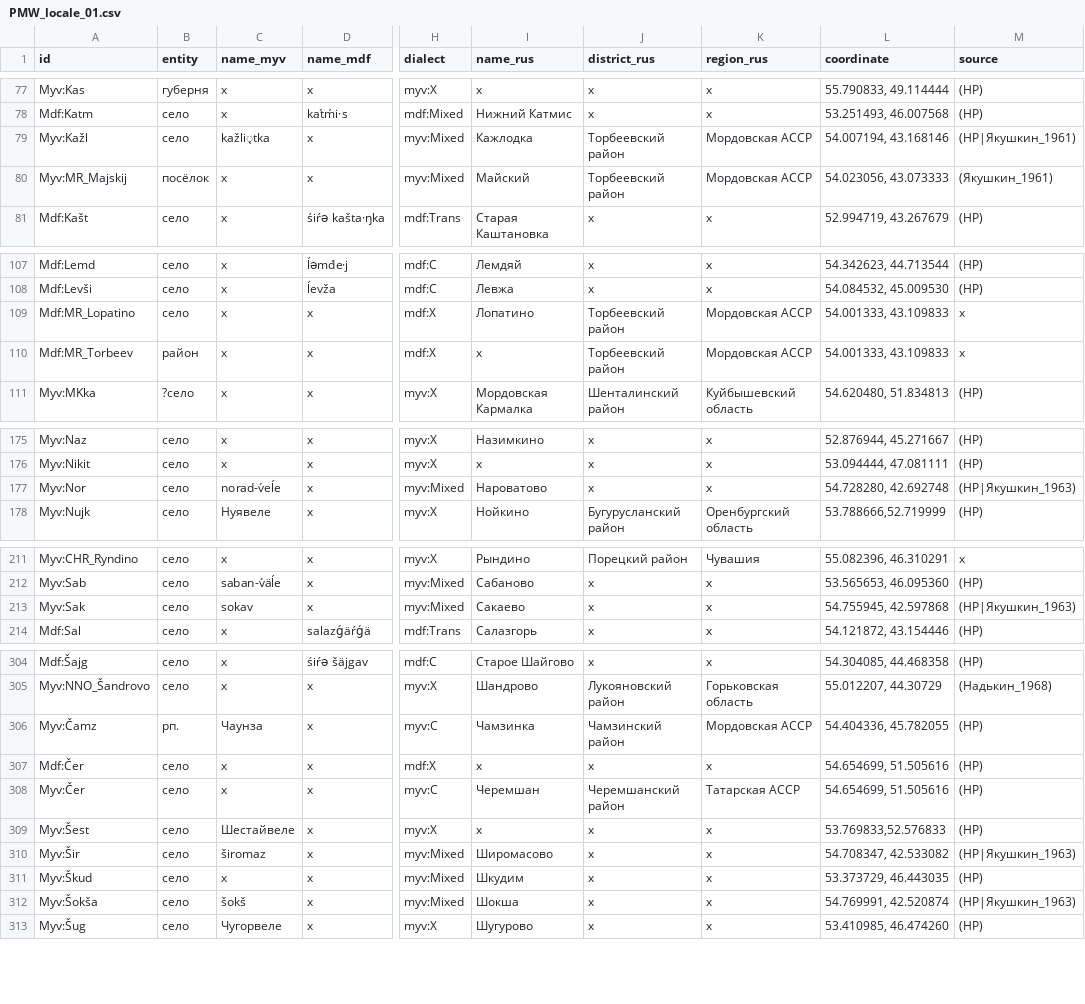
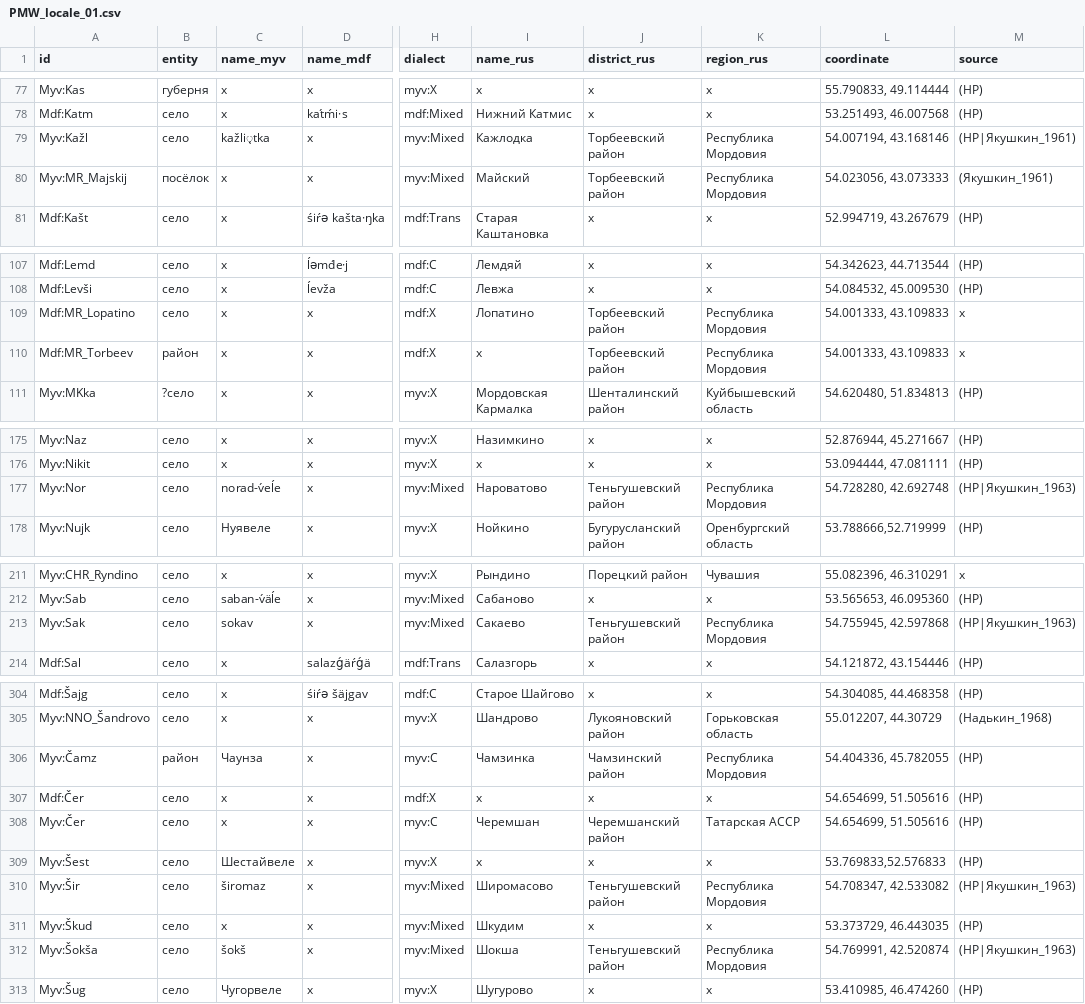
Before and after one commit to rueter/Mordvin-Varieties, a CSV file: PMW_locale_01.csv, drawn as a sheet; only a part is shown, gaps mark what is left out; the diff covers the shown part only; the diff names each change by its address in the sheet, - before the commit and + after, or states it on an @@ line.

```diff
--- a/PMW_locale_01.csv
+++ b/PMW_locale_01.csv
-K79:K80 (region_rus): Мордовская АССР
+K79:K80 (region_rus): Республика Мордовия
-K109:K110 (region_rus): Мордовская АССР
+K109:K110 (region_rus): Республика Мордовия
-J177 (district_rus): x
+J177 (district_rus): Теньгушевский район
-K177 (region_rus): x
+K177 (region_rus): Республика Мордовия
-J213 (district_rus): x
+J213 (district_rus): Теньгушевский район
-K213 (region_rus): x
+K213 (region_rus): Республика Мордовия
-B306 (entity): рп.
+B306 (entity): район
-K306 (region_rus): Мордовская АССР
+K306 (region_rus): Республика Мордовия
-J310 (district_rus): x
+J310 (district_rus): Теньгушевский район
-K310 (region_rus): x
+K310 (region_rus): Республика Мордовия
-J312 (district_rus): x
+J312 (district_rus): Теньгушевский район
-K312 (region_rus): x
+K312 (region_rus): Республика Мордовия
```
Also changed, not shown: 36 edited cells elsewhere in this file.
